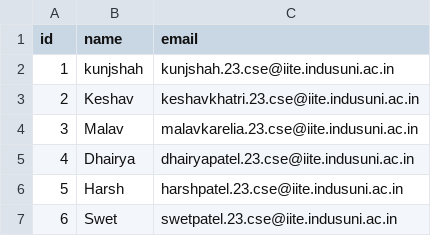
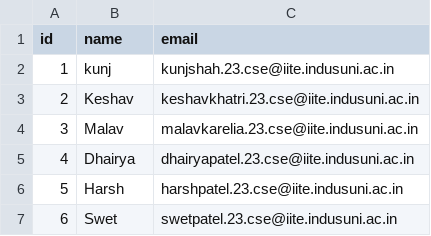
Before and after one commit to KunjShah95/attendance-management-system, a CSV file: students.csv, drawn as a sheet; the diff names each change by its address in the sheet, - before the commit and + after, or states it on an @@ line.

Commit message:
feat: Enhance face recognition and attendance marking functionality
- Added dynamic minimum size calculation for face detection based on image height.
- Implemented fallback parameter sets for face detection to improve robustness.
- Enhanced attendance marking logic to match students using fuzzy name matching from CSV.
- Updated attendance database marking to use student IDs from CSV when available.
- Improved error handling and debug information for face recognition process.
- Updated students.csv to standardize student names for better matching.
- Created detailed architecture documentation (ARCHITECTURE.md) outlining system components and data flows.
- Added diagram guide (DIAGRAM_GUIDE.md) for viewing architecture diagrams.
- Improved Git setup with enhanced .gitignore and added .env.example template for security.
- Introduced diagnostic scripts (debug_absent.py, streamlit_diag.py) for system checks.
- Added tests for utility functions (test_utils.py) to ensure reliability.

```diff
--- a/students.csv
+++ b/students.csv
-B2 (name): kunjshah
+B2 (name): kunj
```
Also changed, not shown: 14 other files.
